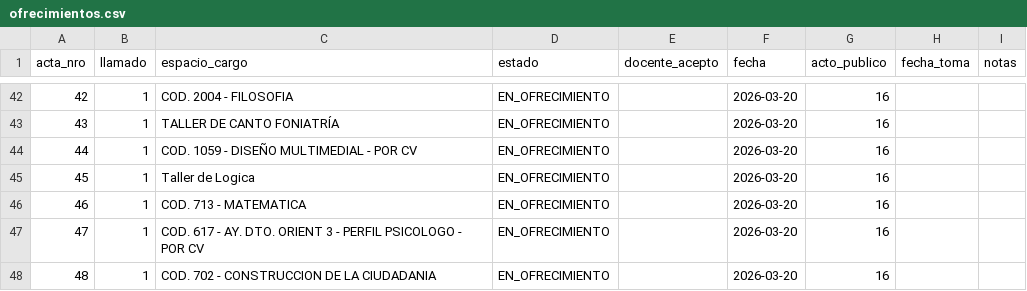
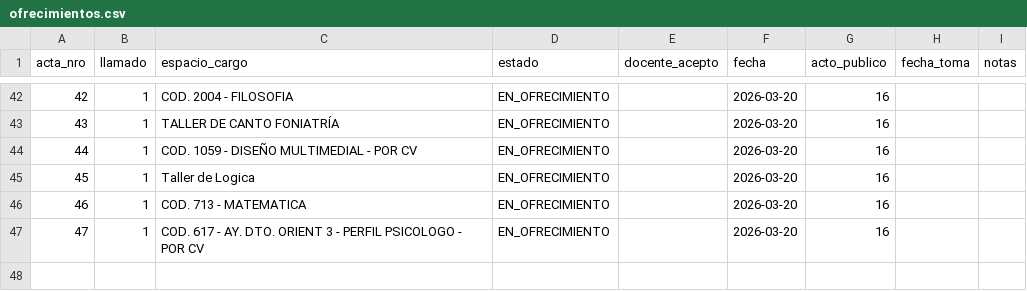
Before and after one commit to idgaitan/azurduy-visor, a CSV file: ofrecimientos.csv, drawn as a sheet; only a part is shown, gaps mark what is left out.

Commit message:
auto: ofrecimientos 2026

```diff
--- a/ofrecimientos.csv
+++ b/ofrecimientos.csv
@@ -47,2 +47 @@ acta_nro,llamado,espacio_cargo,estado,docente_acepto,fecha,acto_publico,fecha_to
 47,1,COD. 617 - AY. DTO. ORIENT 3 - PERFIL PSICOLOGO - POR CV,EN_OFRECIMIENTO,,2026-03-20,16,,
-48,1,COD. 702 - CONSTRUCCION DE LA CIUDADANIA,EN_OFRECIMIENTO,,2026-03-20,16,,
```
